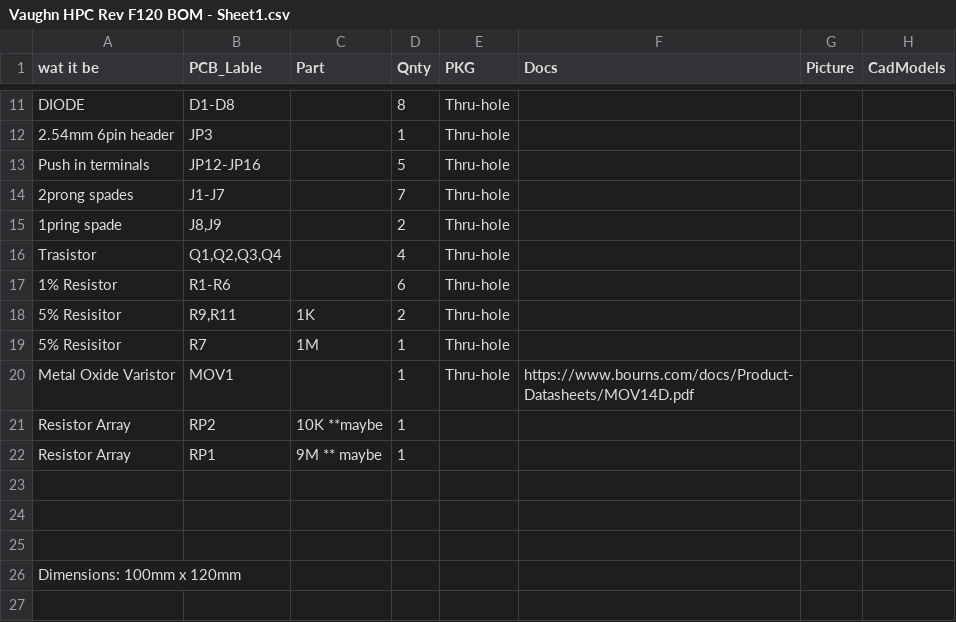
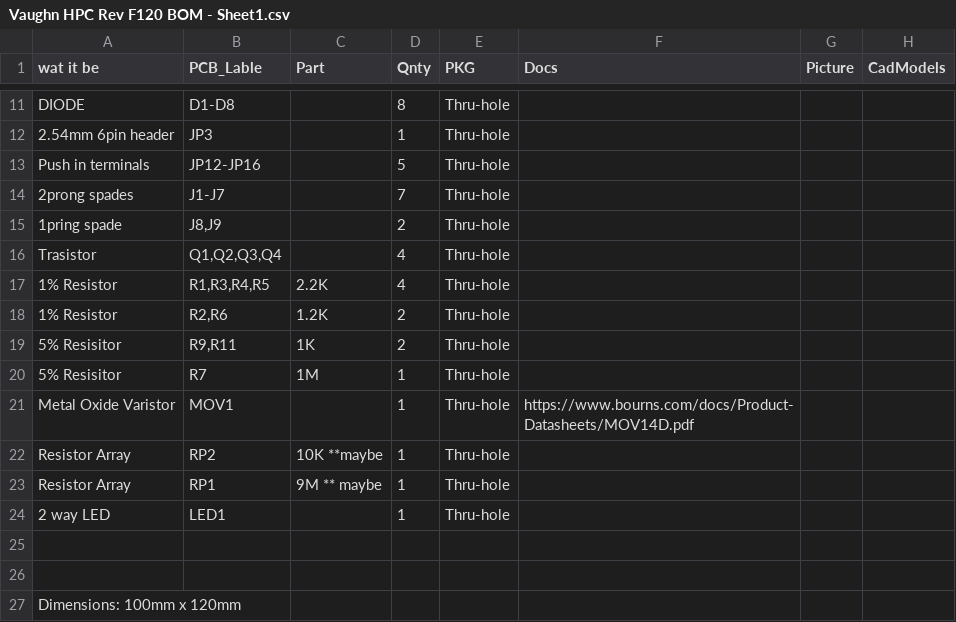
Before and after one commit to FOSSBOSS/Vaughn_HPC, a CSV file: Vaughn_HPC/BOM/Vaughn HPC Rev F120 BOM - Sheet1.csv, drawn as a sheet; only a part is shown, gaps mark what is left out.

```diff
--- a/Vaughn_HPC/BOM/Vaughn HPC Rev F120 BOM - Sheet1.csv
+++ b/Vaughn_HPC/BOM/Vaughn HPC Rev F120 BOM - Sheet1.csv
@@ -16,3 +16,4 @@ Push in terminals,JP12-JP16,,5,Thru-hole,,,
 Trasistor,"Q1,Q2,Q3,Q4",,4,Thru-hole,,,
-1% Resistor,R1-R6,,6,Thru-hole,,,
+1% Resistor,"R1,R3,R4,R5",2.2K,4,Thru-hole,,,
+1% Resistor,"R2,R6",1.2K,2,Thru-hole,,,
 5% Resisitor,"R9,R11",1K,2,Thru-hole,,,
@@ -20,5 +21,5 @@ Trasistor,"Q1,Q2,Q3,Q4",,4,Thru-hole,,,
 Metal Oxide Varistor,MOV1,,1,Thru-hole,https://www.bourns.com/docs/Product-Datasheets/MOV14D.pdf,,
-Resistor Array,RP2,10K **maybe,1,,,,
-Resistor Array,RP1,9M ** maybe,1,,,,
-,,,,,,,
+Resistor Array,RP2,10K **maybe,1,Thru-hole,,,
+Resistor Array,RP1,9M ** maybe,1,Thru-hole,,,
+2 way LED,LED1,,1,Thru-hole,,,
 ,,,,,,,
```
Also changed, not shown: 6 other files.
